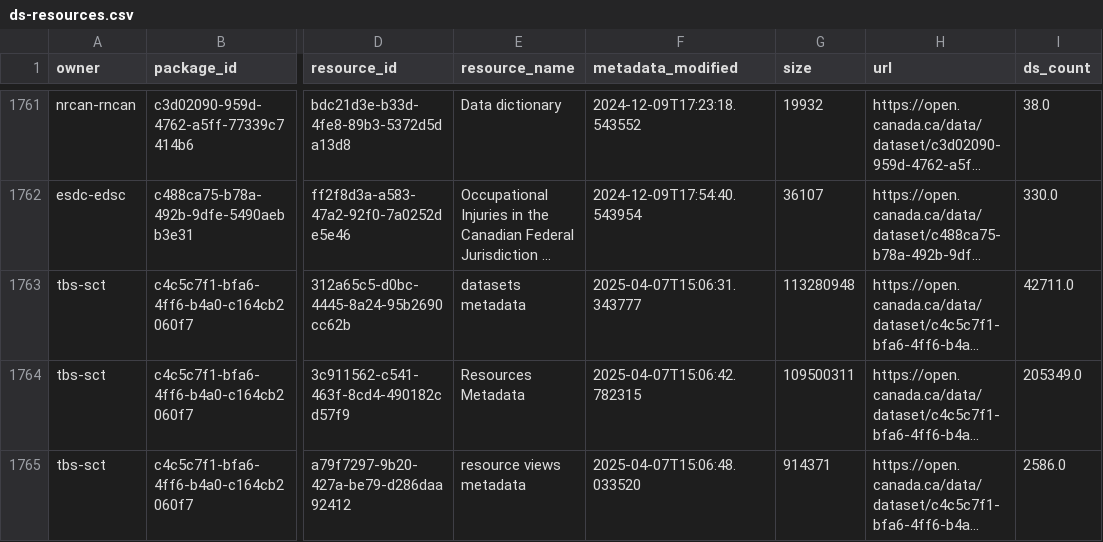
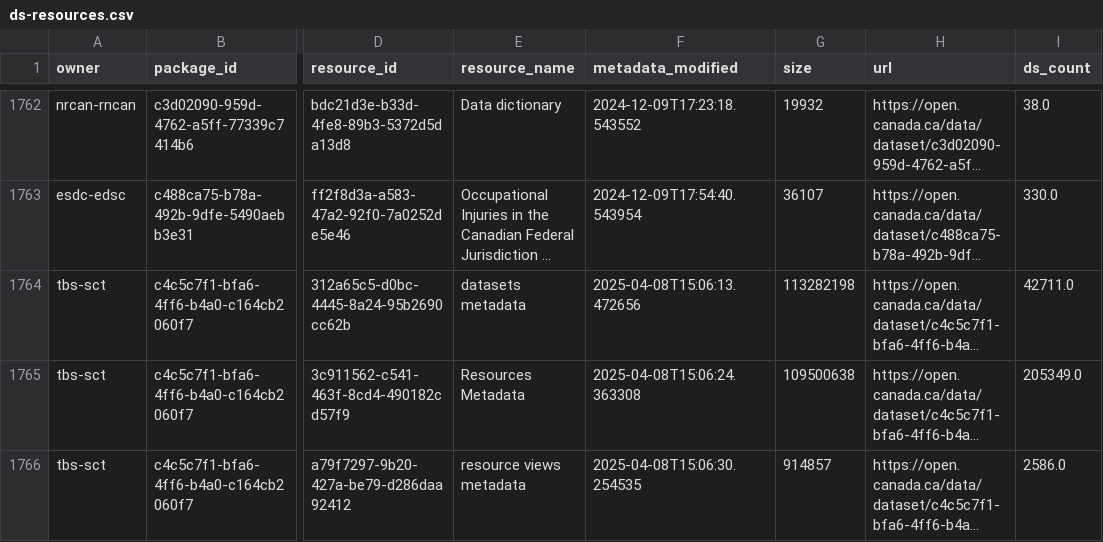
Before and after one commit to PatLittle/analytics-corporate-reporting, a CSV file: datastore_tracker/ds-resources.csv, drawn as a sheet; only a part is shown, gaps mark what is left out; long unchanged cells end in …; addresses are those after the commit; the diff covers the shown part only; the diff names each change by its address in the sheet, - before the commit and + after, or states it on an @@ line.

```diff
--- a/datastore_tracker/ds-resources.csv
+++ b/datastore_tracker/ds-resources.csv
-F1764 (metadata_modified): 2025-04-07T15:06:31.343777
+F1764 (metadata_modified): 2025-04-08T15:06:13.472656
-G1764 (size): 113280948
+G1764 (size): 113282198
-F1765 (metadata_modified): 2025-04-07T15:06:42.782315
+F1765 (metadata_modified): 2025-04-08T15:06:24.363308
-G1765 (size): 109500311
+G1765 (size): 109500638
-F1766 (metadata_modified): 2025-04-07T15:06:48.033520
+F1766 (metadata_modified): 2025-04-08T15:06:30.254535
-G1766 (size): 914371
+G1766 (size): 914857
```
Also changed, not shown: 1 added row and 58 edited cells elsewhere in this file, datastore_tracker/DS_num_tracker.csv, datastore_tracker/org_stats.csv.
